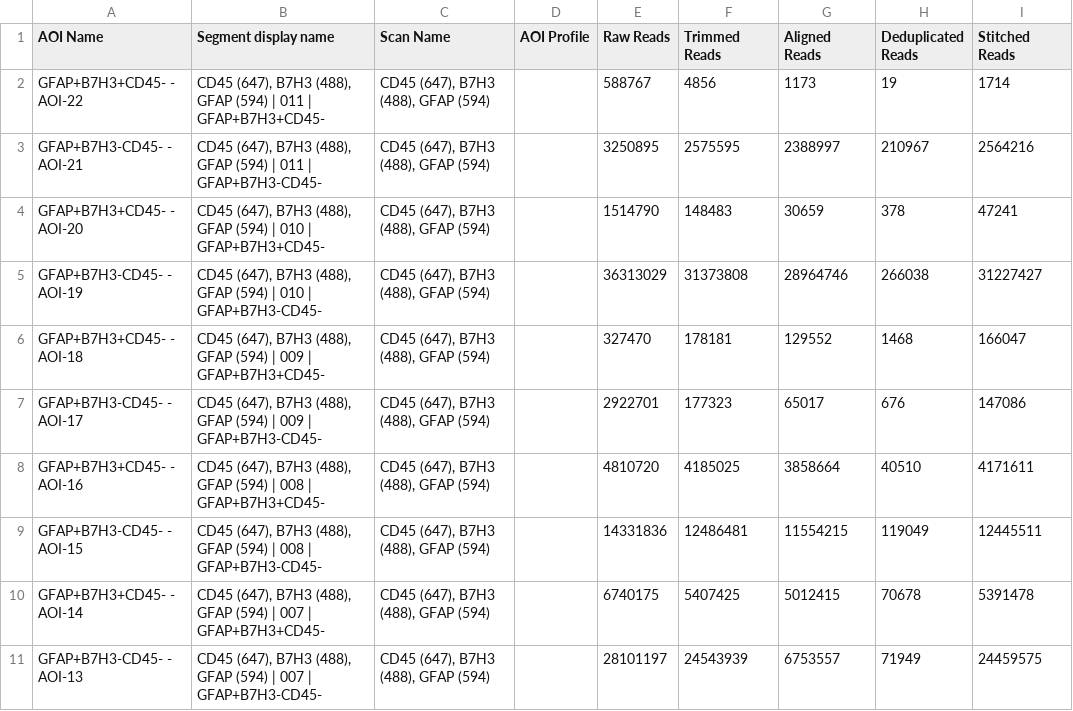
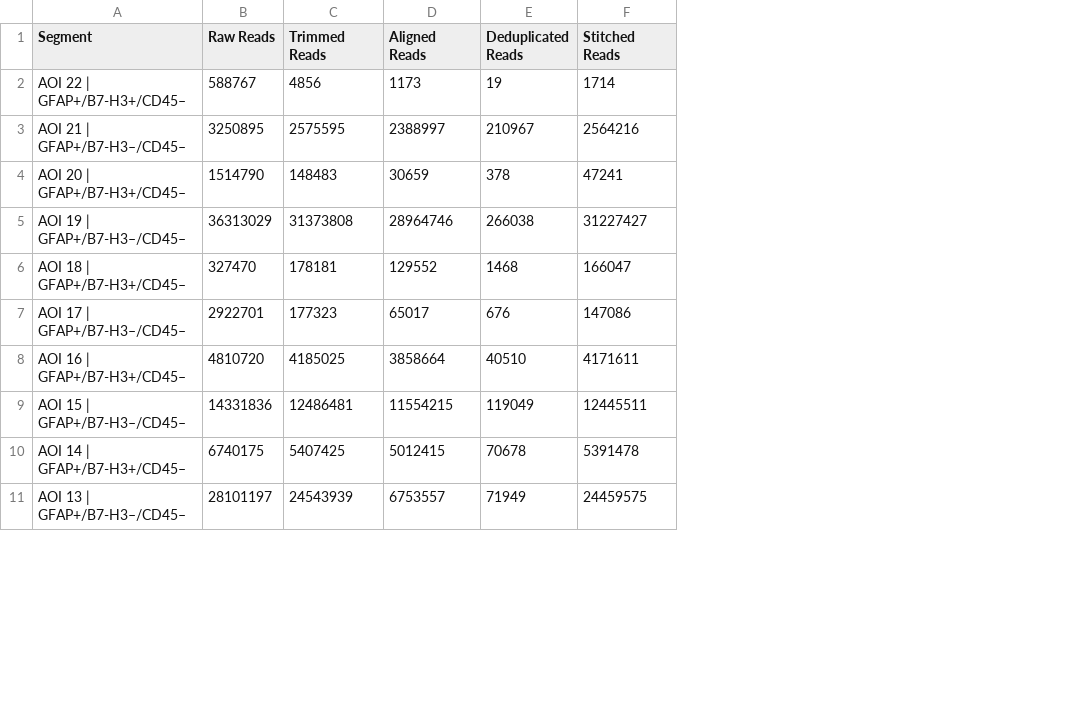
Before and after one commit to adamjluo/glioblastoma-DSP, a CSV file: Initial Dataset Read Counts.csv, drawn as a sheet; only a part is shown; removed rows and columns are numbered as before the commit, all else as after; the diff names each change by its address in the sheet, - before the commit and + after, or states it on an @@ line.

Commit message:
Edited initial data (removed unneeded columns)

```diff
--- a/Initial Dataset Read Counts.csv
+++ b/Initial Dataset Read Counts.csv
-column A (AOI Name), rows 2-11: GFAP+B7H3+CD45- - AOI-22 | GFAP+B7H3-CD45- - AOI-21 | GFAP+B7H3+CD45- - AOI-20 | GFAP+B7H3-CD45- - AOI-19 | GFAP+B7H3+CD45- - AOI-18 | GFAP+B7H3-CD45- - AOI-17 | GFAP+B7H3+CD45- - AOI-16 | GFAP+B7H3-CD45- - AOI-15 | GFAP+B7H3+CD45- - AOI-14 | GFAP+B7H3-CD45- - AOI-13
-column B (Segment display name), rows 2-11: CD45 (647), B7H3 (488), GFAP (594) | 011 | GFAP+B7H3+CD45- | CD45 (647), B7H3 (488), GFAP (594) | 011 | GFAP+B7H3-CD45- | CD45 (647), B7H3 (488), GFAP (594) | 010 | GFAP+B7H3+CD45- | CD45 (647), B7H3 (488), GFAP (594) | 010 | GFAP+B7H3-CD45- | CD45 (647), B7H3 (488), GFAP (594) | 009 | GFAP+B7H3+CD45- | CD45 (647), B7H3 (488), GFAP (594) | 009 | GFAP+B7H3-CD45- | CD45 (647), B7H3 (488), GFAP (594) | 008 | GFAP+B7H3+CD45- | CD45 (647), B7H3 (488), GFAP (594) | 008 | GFAP+B7H3-CD45- | CD45 (647), B7H3 (488), GFAP (594) | 007 | GFAP+B7H3+CD45- | CD45 (647), B7H3 (488), GFAP (594) | 007 | GFAP+B7H3-CD45-
-column C (Scan Name), rows 2-11: all CD45 (647), B7H3 (488), GFAP (594)
-column D (AOI Profile), empty
+column A (Segment), rows 2-11: AOI 22 | GFAP+/B7-H3+/CD45– | AOI 21 | GFAP+/B7-H3–/CD45– | AOI 20 | GFAP+/B7-H3+/CD45– | AOI 19 | GFAP+/B7-H3–/CD45– | AOI 18 | GFAP+/B7-H3+/CD45– | AOI 17 | GFAP+/B7-H3–/CD45– | AOI 16 | GFAP+/B7-H3+/CD45– | AOI 15 | GFAP+/B7-H3–/CD45– | AOI 14 | GFAP+/B7-H3+/CD45– | AOI 13 | GFAP+/B7-H3–/CD45–
```
